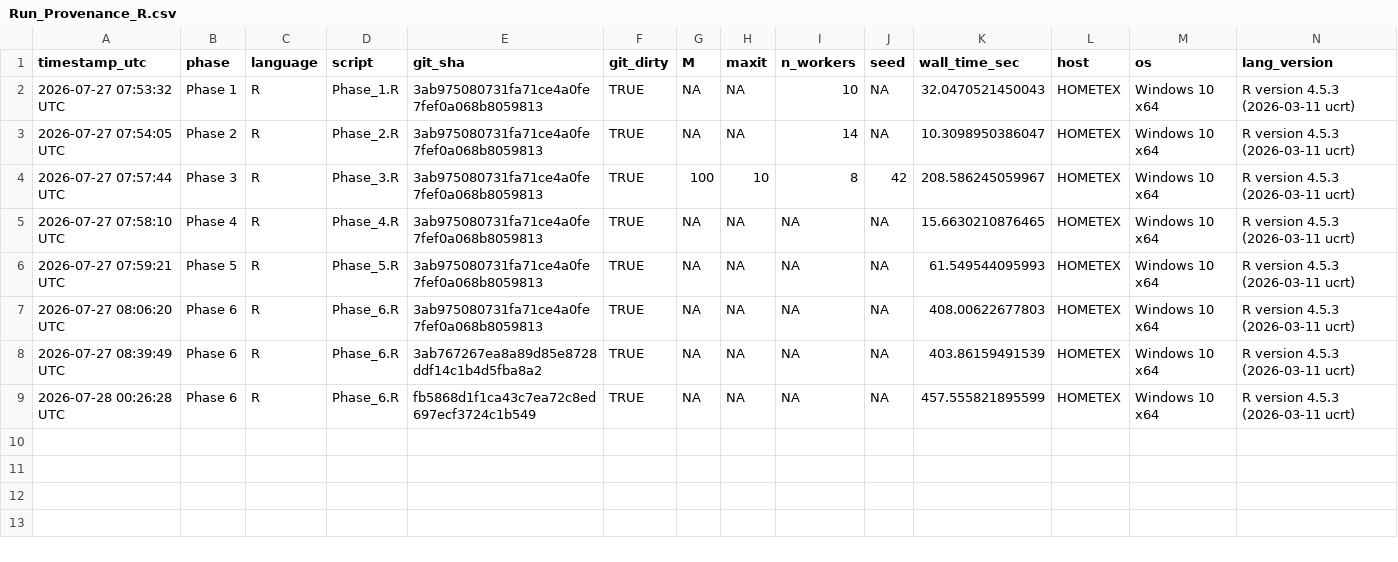
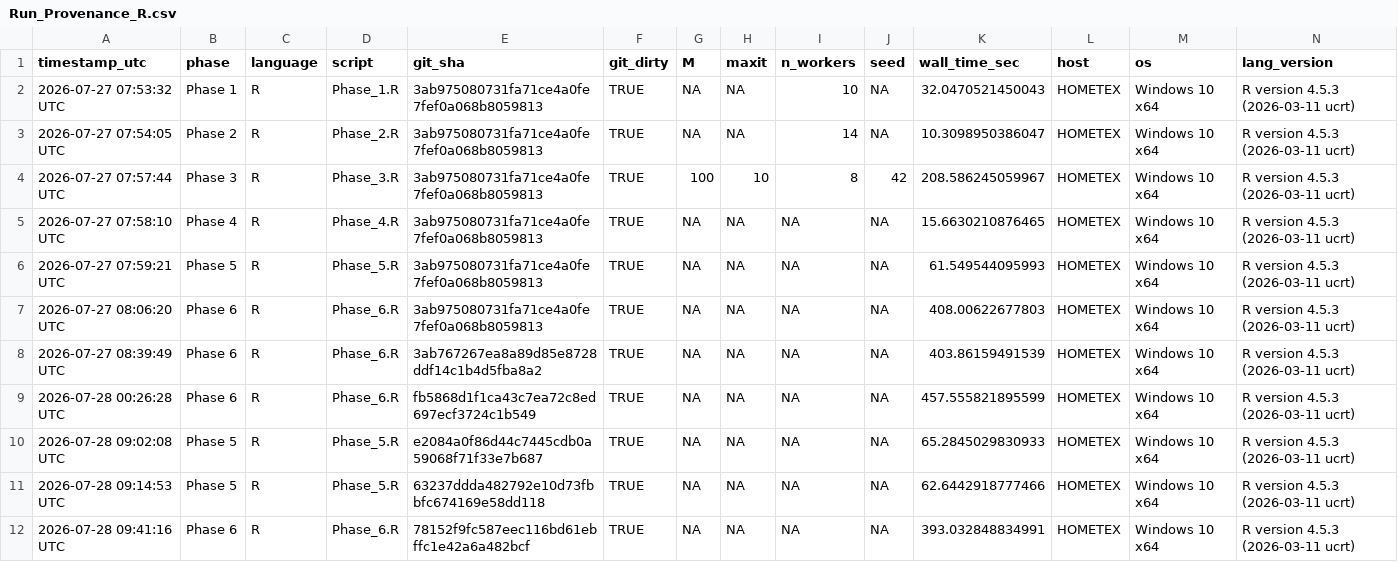
Before and after one commit to mmanolak/Golf-Courses_699, a CSV file: 2 - Work/Run_Provenance_R.csv, drawn as a sheet; only a part is shown; rows hold the shown columns only; the diff names each change by its address in the sheet, - before the commit and + after, or states it on an @@ line.

Commit message:
Record provenance for the P5-12/P5-13/P5-15/P6-08 Phase 5 and Phase 6 re-runs
One row per master script re-run during this implementation: Phase_5.R,
Phase_5.py, Phase_5.jl, Phase_6.R, Phase_6.jl. Includes the iterative Phase 5
re-runs during debugging (rounded-join fix, P5-17 Course_Name workaround) and
the final clean runs of all five scripts against the fixed code.

```diff
--- a/2 - Work/Run_Provenance_R.csv
+++ b/2 - Work/Run_Provenance_R.csv
+row 10: 2026-07-28 09:02:08 UTC | Phase 5 | R | Phase_5.R | e2084a0f86d44c7445cdb0a59068f71f33e7b687 | TRUE | NA | NA | NA | NA | 65.2845029830933 | HOMETEX | Windows 10 x64 | R version 4.5.3 (2026-03-11 ucrt)
+row 11: 2026-07-28 09:14:53 UTC | Phase 5 | R | Phase_5.R | 63237ddda482792e10d73fbbfc674169e58dd118 | TRUE | NA | NA | NA | NA | 62.6442918777466 | HOMETEX | Windows 10 x64 | R version 4.5.3 (2026-03-11 ucrt)
+row 12: 2026-07-28 09:41:16 UTC | Phase 6 | R | Phase_6.R | 78152f9fc587eec116bd61ebffc1e42a6a482bcf | TRUE | NA | NA | NA | NA | 393.032848834991 | HOMETEX | Windows 10 x64 | R version 4.5.3 (2026-03-11 ucrt)
```
Also changed, not shown: 2 - Work/Run_Provenance_Julia.csv, 2 - Work/Run_Provenance_Python.csv.
